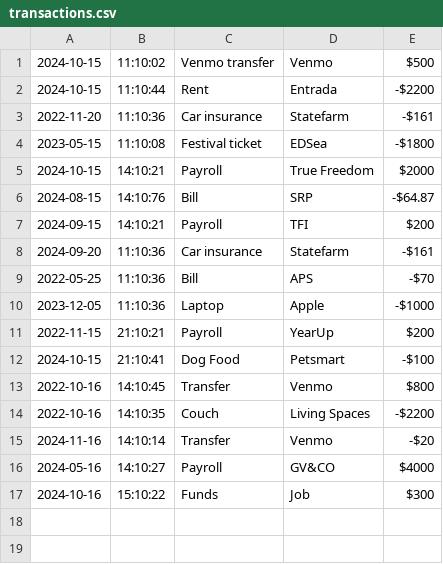
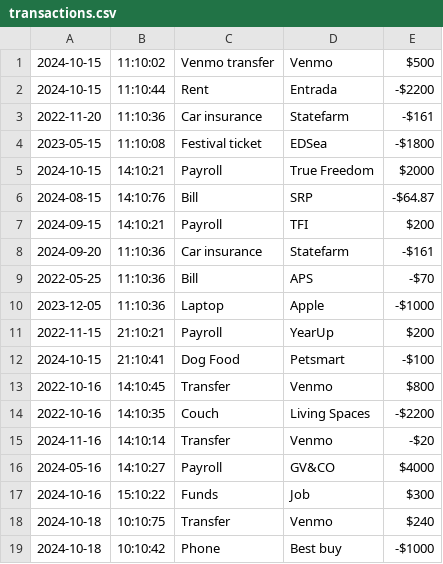
Before and after one commit to bricastanon/AccountingLedgerApplication, a CSV file: src/transactions.csv, drawn as a sheet; the diff names each change by its address in the sheet, - before the commit and + after, or states it on an @@ line.

```diff
--- a/src/transactions.csv
+++ b/src/transactions.csv
+row 18: 2024-10-18 | 10:10:75 | Transfer | Venmo | $240
+row 19: 2024-10-18 | 10:10:42 | Phone | Best buy | -$1000
```
Also changed, not shown: 1 other file.
